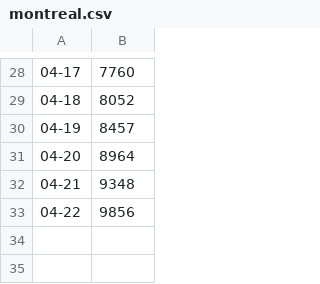
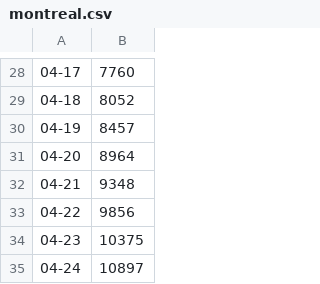
Before and after one commit to TracyZ18/Python, a CSV file: covid-19/montreal.csv, drawn as a sheet; only a part is shown, gaps mark what is left out; the diff names each change by its address in the sheet, - before the commit and + after, or states it on an @@ line.

```diff
--- a/covid-19/montreal.csv
+++ b/covid-19/montreal.csv
+row 34: 04-23 | 10375
+row 35: 04-24 | 10897
```
Also changed, not shown: covid-19/covid-19.csv, covid-19/death.csv, 2 other files.
